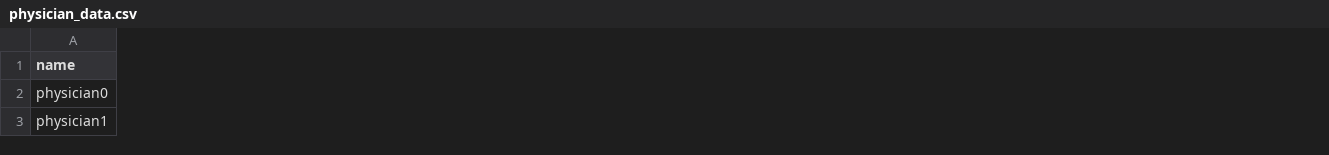
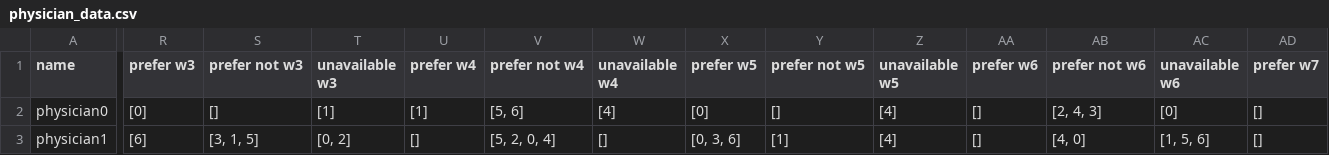
Before and after one commit to larssonnathalie/QMaxH-Cap, a CSV file: data/intermediate/physician_data.csv, drawn as a sheet; only a part is shown, gaps mark what is left out; the diff covers the shown part only; the diff names each change by its address in the sheet, - before the commit and + after, or states it on an @@ line.

```diff
--- a/data/intermediate/physician_data.csv
+++ b/data/intermediate/physician_data.csv
+column R (prefer w3), rows 2-3: [0] | [6]
+column S (prefer not w3), rows 2-3: [] | [3, 1, 5]
+column T (unavailable w3), rows 2-3: [1] | [0, 2]
+column U (prefer w4), rows 2-3: [1] | []
+column V (prefer not w4), rows 2-3: [5, 6] | [5, 2, 0, 4]
+column W (unavailable w4), rows 2-3: [4] | []
+column X (prefer w5), rows 2-3: [0] | [0, 3, 6]
+column Y (prefer not w5), rows 2-3: [] | [1]
+column Z (unavailable w5), rows 2-3: [4] | [4]
+column AA (prefer w6), rows 2-3: [] | []
+column AB (prefer not w6), rows 2-3: [2, 4, 3] | [4, 0]
+column AC (unavailable w6), rows 2-3: [0] | [1, 5, 6]
+column AD (prefer w7), rows 2-3: [] | []
```
Also changed, not shown: 23 added columns and 33 edited cells elsewhere in this file, data/intermediate/empty_calendar.csv, data/intermediate/shift_data_all_w.csv, 19 other files.
